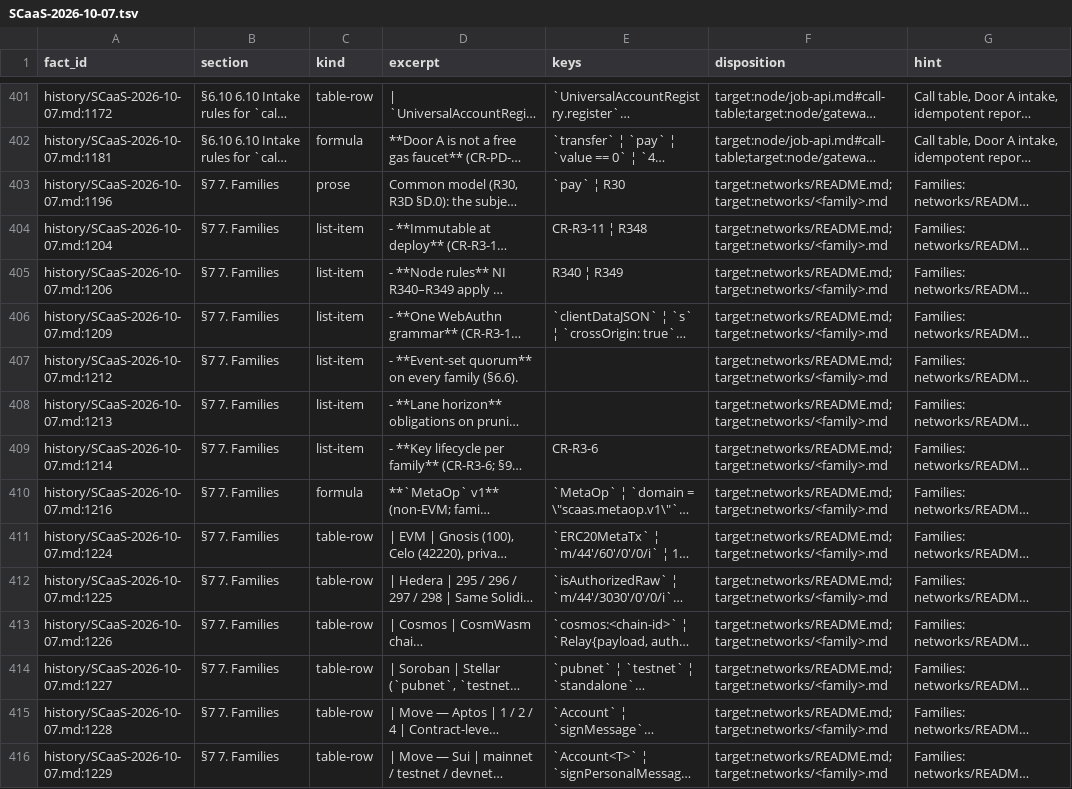
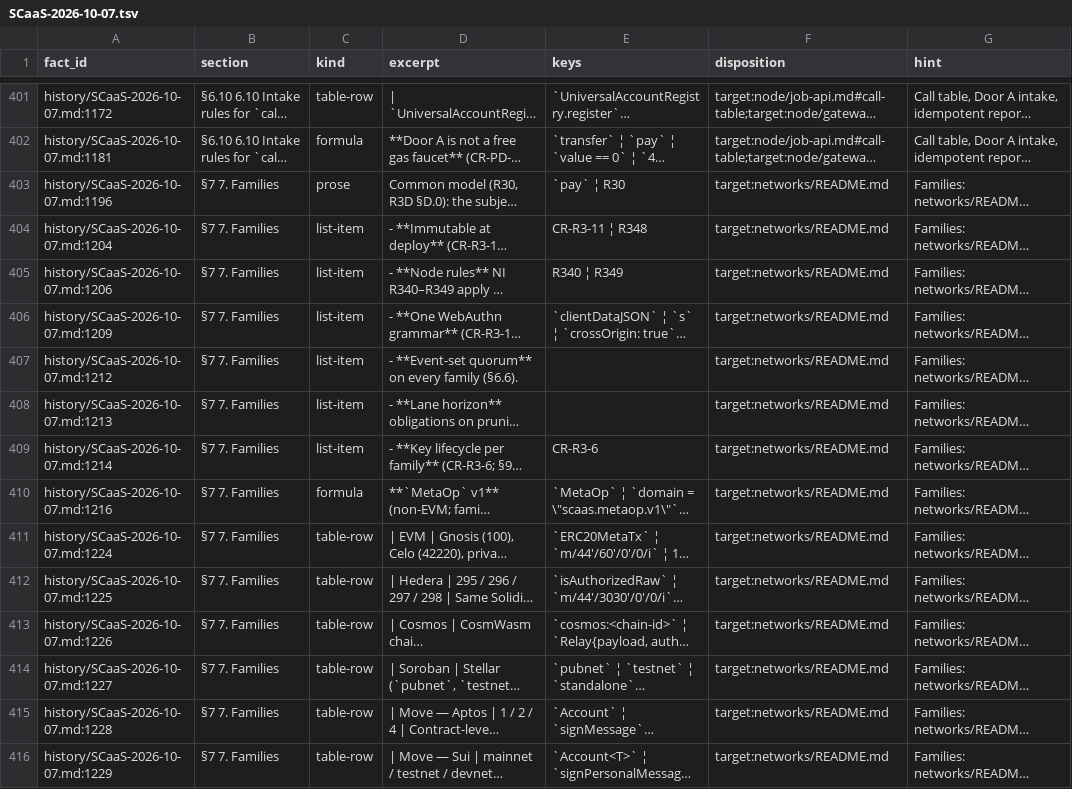
Before and after one commit to dinhduongha/scaas, a TSV file: docs/_work/facts/SCaaS-2026-10-07.tsv, drawn as a sheet; only a part is shown, gaps mark what is left out; long unchanged cells end in …; the diff covers the shown part only; the diff names each change by its address in the sheet, - before the commit and + after, or states it on an @@ line.

```diff
--- a/docs/_work/facts/SCaaS-2026-10-07.tsv
+++ b/docs/_work/facts/SCaaS-2026-10-07.tsv
-F403:F416 (disposition): target:networks/README.md;target:networks/<family>.md
+F403:F416 (disposition): target:networks/README.md
```
Also changed, not shown: 53 edited cells elsewhere in this file, docs/_work/facts/2026-10-03-net-hedera.tsv, docs/_work/facts/2026-10-03-net-ton.tsv, 17 other files.
